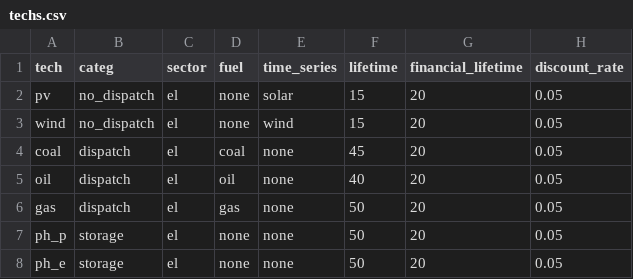
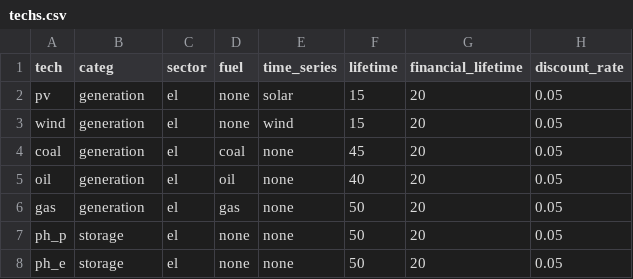
Before and after one commit to holgerteichgraeber/TimeSeriesClustering.jl, a CSV file: data/CEP/GER_1/techs.csv, drawn as a sheet.

```diff
--- a/data/CEP/GER_1/techs.csv
+++ b/data/CEP/GER_1/techs.csv
@@ -1,7 +1,7 @@
 tech,categ,sector,fuel,time_series,lifetime,financial_lifetime,discount_rate
-pv,no_dispatch,el,none,solar,15,20,0.05
-wind,no_dispatch,el,none,wind,15,20,0.05
-coal,dispatch,el,coal,none,45,20,0.05
-oil,dispatch,el,oil,none,40,20,0.05
-gas,dispatch,el,gas,none,50,20,0.05
+pv,generation,el,none,solar,15,20,0.05
+wind,generation,el,none,wind,15,20,0.05
+coal,generation,el,coal,none,45,20,0.05
+oil,generation,el,oil,none,40,20,0.05
+gas,generation,el,gas,none,50,20,0.05
 ph_p,storage,el,none,none,50,20,0.05
```
Also changed, not shown: data/CEP/GER_18/techs.csv, data/CEP/TX_1/techs.csv, 8 other files.
